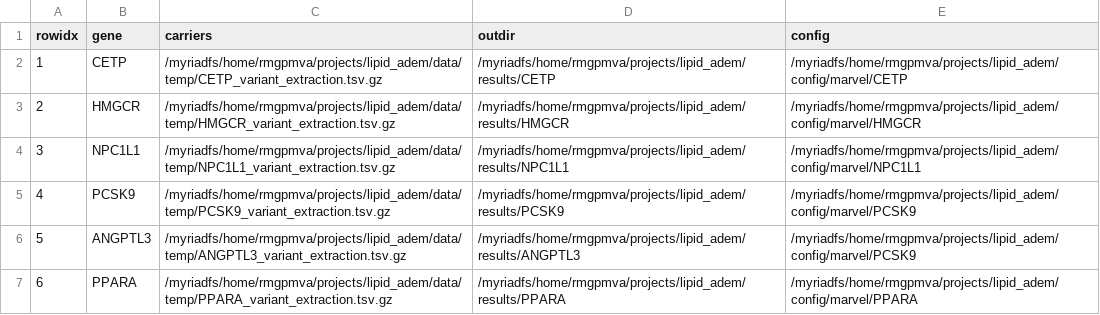
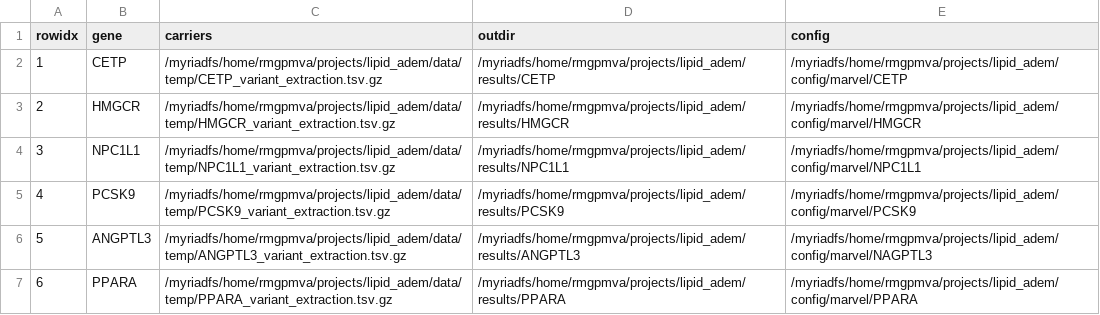
Before and after one commit to mvvugt/lipid_adem, a TSV file: data/raw/marvel_tasks.tsv, drawn as a sheet.

```diff
--- a/data/raw/marvel_tasks.tsv
+++ b/data/raw/marvel_tasks.tsv
@@ -5,3 +5,3 @@ rowidx	gene	carriers	outdir	config
 4	PCSK9	/myriadfs/home/rmgpmva/projects/lipid_adem/data/temp/PCSK9_variant_extraction.tsv.gz	/myriadfs/home/rmgpmva/projects/lipid_adem/results/PCSK9	/myriadfs/home/rmgpmva/projects/lipid_adem/config/marvel/PCSK9
-5	ANGPTL3	/myriadfs/home/rmgpmva/projects/lipid_adem/data/temp/ANGPTL3_variant_extraction.tsv.gz	/myriadfs/home/rmgpmva/projects/lipid_adem/results/ANGPTL3	/myriadfs/home/rmgpmva/projects/lipid_adem/config/marvel/PCSK9
+5	ANGPTL3	/myriadfs/home/rmgpmva/projects/lipid_adem/data/temp/ANGPTL3_variant_extraction.tsv.gz	/myriadfs/home/rmgpmva/projects/lipid_adem/results/ANGPTL3	/myriadfs/home/rmgpmva/projects/lipid_adem/config/marvel/NAGPTL3
 6	PPARA	/myriadfs/home/rmgpmva/projects/lipid_adem/data/temp/PPARA_variant_extraction.tsv.gz	/myriadfs/home/rmgpmva/projects/lipid_adem/results/PPARA	/myriadfs/home/rmgpmva/projects/lipid_adem/config/marvel/PPARA
```
Also changed, not shown: 3 other files.
